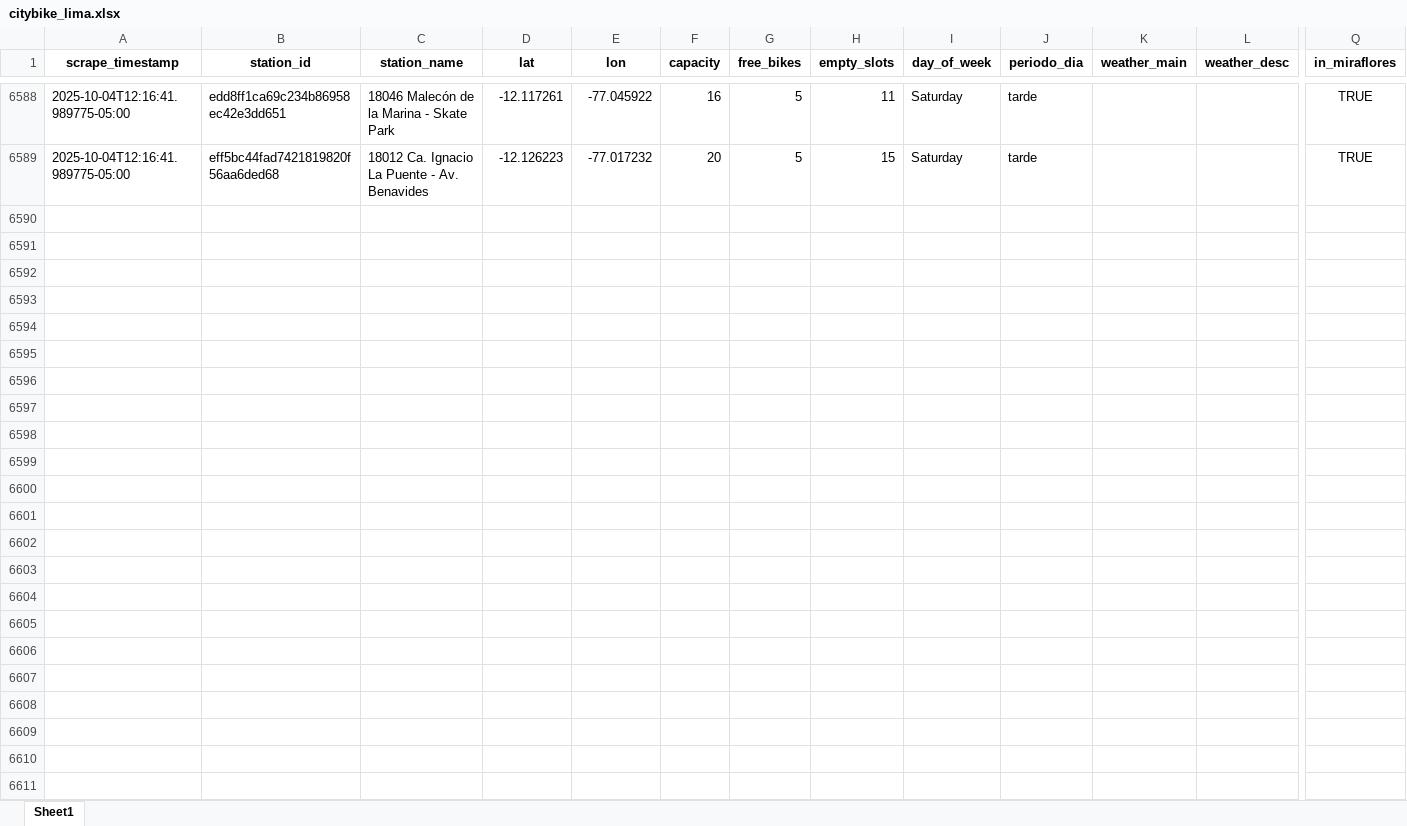
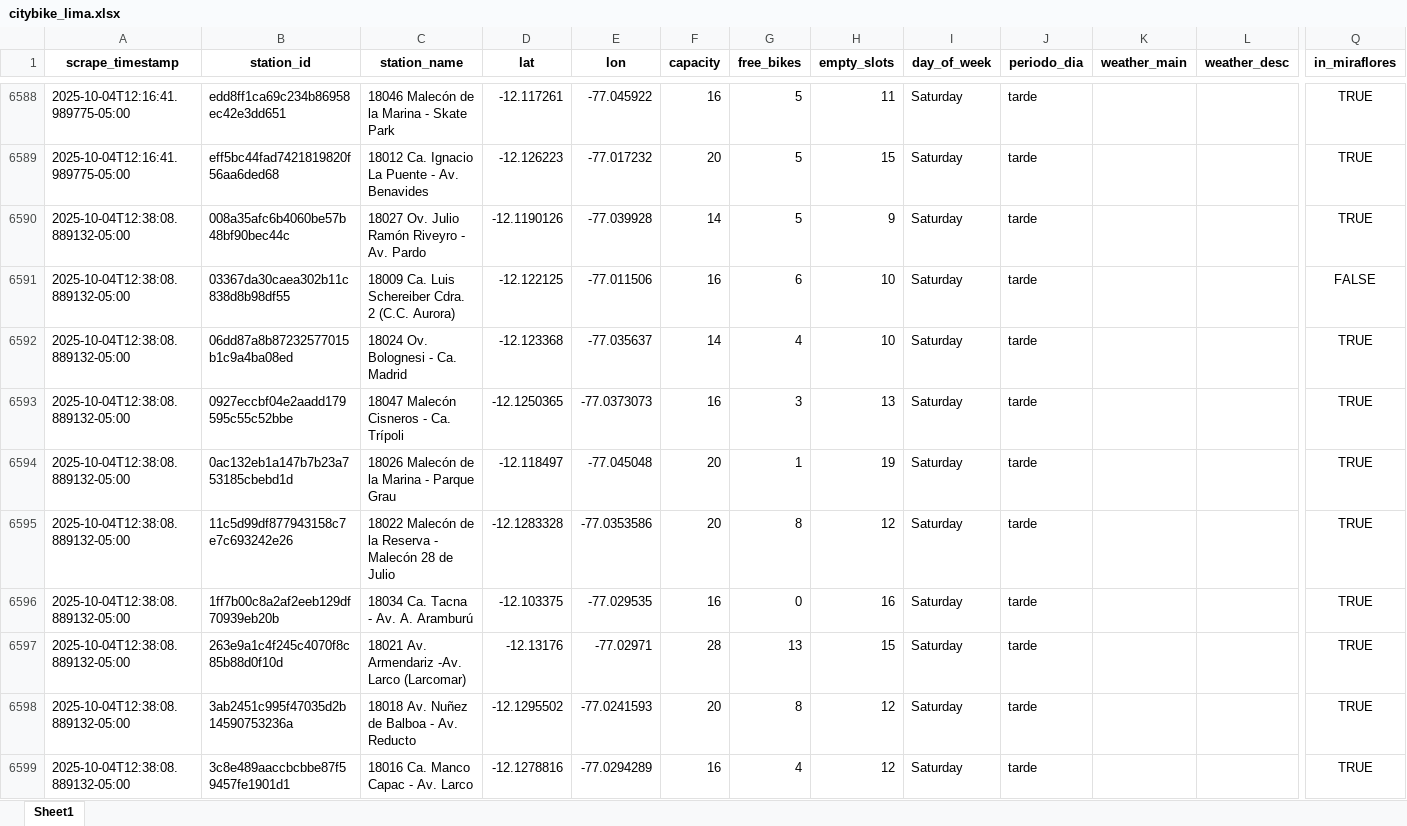
Before and after one commit to Dilan140402/Analitica-Datos, an Excel workbook: data/citybike_lima.xlsx, sheet Sheet1, drawn as a sheet; only a part is shown, gaps mark what is left out; values as stored, in another font and other column widths than the file's, no borders; rows hold the shown columns only; the diff covers the shown part only; the diff names each change by its address in the sheet, - before the commit and + after, or states it on an @@ line.

```diff
--- a/data/citybike_lima.xlsx (sheet Sheet1)
+++ b/data/citybike_lima.xlsx (sheet Sheet1)
+row 6590: 2025-10-04T12:38:08.889132-05:00 | 008a35afc6b4060be57b48bf90bec44c | 18027 Ov. Julio Ramón Riveyro - Av. Pardo | -12.1190126 | -77.039928 | 14 | 5 | 9 | Saturday | tarde |  |  | TRUE
+row 6591: 2025-10-04T12:38:08.889132-05:00 | 03367da30caea302b11c838d8b98df55 | 18009 Ca. Luis Schereiber Cdra. 2 (C.C. Aurora) | -12.122125 | -77.011506 | 16 | 6 | 10 | Saturday | tarde |  |  | FALSE
+row 6592: 2025-10-04T12:38:08.889132-05:00 | 06dd87a8b87232577015b1c9a4ba08ed | 18024 Ov. Bolognesi - Ca. Madrid | -12.123368 | -77.035637 | 14 | 4 | 10 | Saturday | tarde |  |  | TRUE
+row 6593: 2025-10-04T12:38:08.889132-05:00 | 0927eccbf04e2aadd179595c55c52bbe | 18047 Malecón Cisneros - Ca. Trípoli | -12.1250365 | -77.0373073 | 16 | 3 | 13 | Saturday | tarde |  |  | TRUE
+row 6594: 2025-10-04T12:38:08.889132-05:00 | 0ac132eb1a147b7b23a753185cbebd1d | 18026 Malecón de la Marina - Parque Grau | -12.118497 | -77.045048 | 20 | 1 | 19 | Saturday | tarde |  |  | TRUE
+row 6595: 2025-10-04T12:38:08.889132-05:00 | 11c5d99df877943158c7e7c693242e26 | 18022 Malecón de la Reserva - Malecón 28 de Julio | -12.1283328 | -77.0353586 | 20 | 8 | 12 | Saturday | tarde |  |  | TRUE
+row 6596: 2025-10-04T12:38:08.889132-05:00 | 1ff7b00c8a2af2eeb129df70939eb20b | 18034 Ca. Tacna - Av. A. Aramburú | -12.103375 | -77.029535 | 16 | 0 | 16 | Saturday | tarde |  |  | TRUE
+row 6597: 2025-10-04T12:38:08.889132-05:00 | 263e9a1c4f245c4070f8c85b88d0f10d | 18021 Av. Armendariz -Av. Larco (Larcomar) | -12.13176 | -77.02971 | 28 | 13 | 15 | Saturday | tarde |  |  | TRUE
+row 6598: 2025-10-04T12:38:08.889132-05:00 | 3ab2451c995f47035d2b14590753236a | 18018 Av. Nuñez de Balboa - Av. Reducto | -12.1295502 | -77.0241593 | 20 | 8 | 12 | Saturday | tarde |  |  | TRUE
+row 6599: 2025-10-04T12:38:08.889132-05:00 | 3c8e489aaccbcbbe87f59457fe1901d1 | 18016 Ca. Manco Capac - Av. Larco | -12.1278816 | -77.0294289 | 16 | 4 | 12 | Saturday | tarde |  |  | TRUE
```
Also changed, not shown: 40 added rows elsewhere in this sheet, 1 other file.
